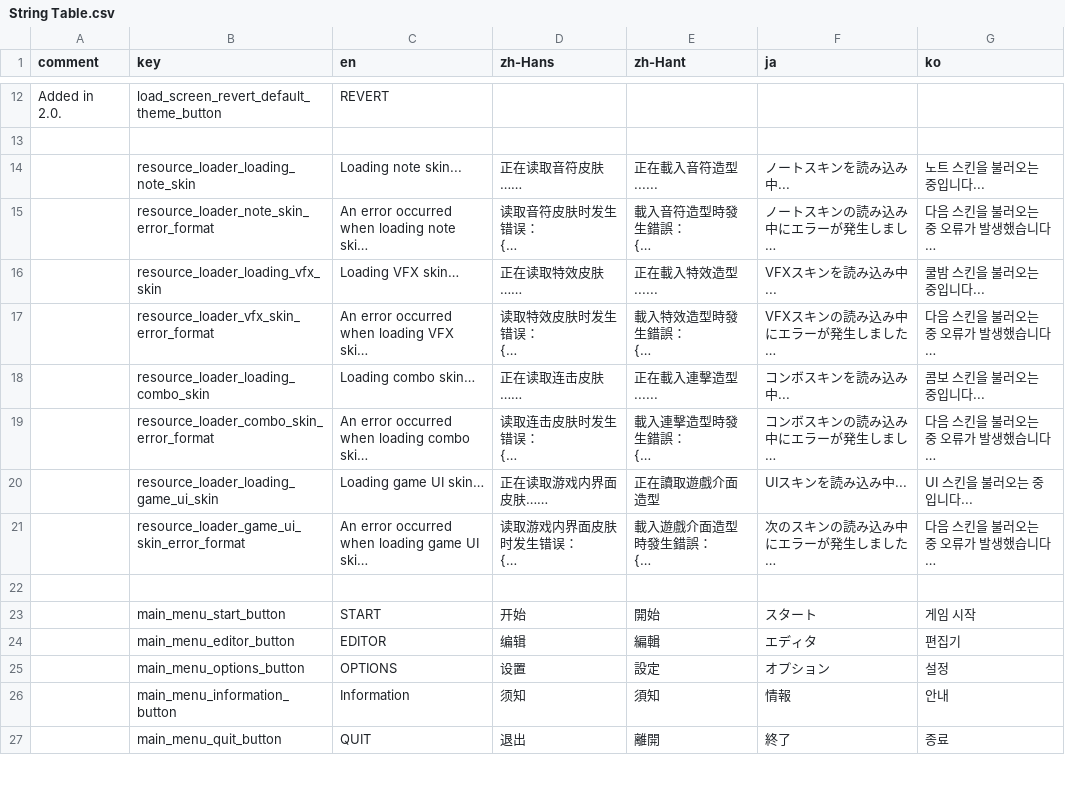
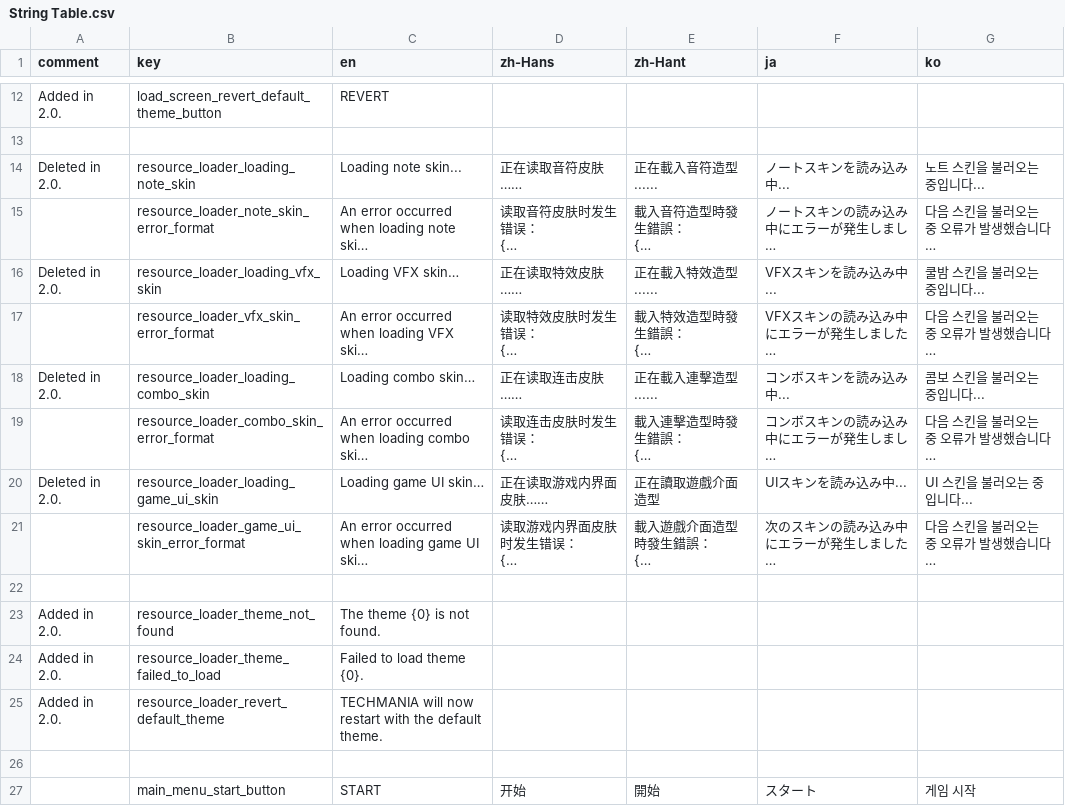
Before and after one commit to techmania-team/techmania, a CSV file: TECHMANIA/Assets/String Table.csv, drawn as a sheet; only a part is shown, gaps mark what is left out; the shorter side is filled out with more unchanged rows; long unchanged cells end in …; the diff names each change by its address in the sheet, - before the commit and + after, or states it on an @@ line.

Commit message:
LoadScreen now loads theme as step 3 of 3.

```diff
--- a/TECHMANIA/Assets/String Table.csv
+++ b/TECHMANIA/Assets/String Table.csv
-A14 (comment): (empty)
+A14 (comment): Deleted in 2.0.
-A16 (comment): (empty)
+A16 (comment): Deleted in 2.0.
-A18 (comment): (empty)
+A18 (comment): Deleted in 2.0.
-A20 (comment): (empty)
+A20 (comment): Deleted in 2.0.
+row 22: (empty)
+row 23: Added in 2.0. | resource_loader_theme_not_found | The theme {0} is not found.
+row 24: Added in 2.0. | resource_loader_theme_failed_to_load | Failed to load theme {0}.
+row 25: Added in 2.0. | resource_loader_revert_default_theme | TECHMANIA will now restart with the default theme.
```
Also changed, not shown: 11 other files.
